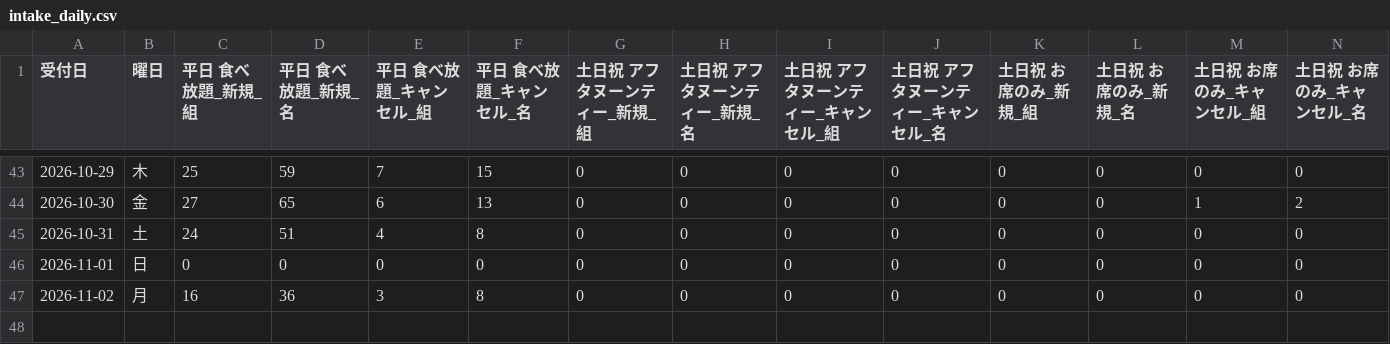
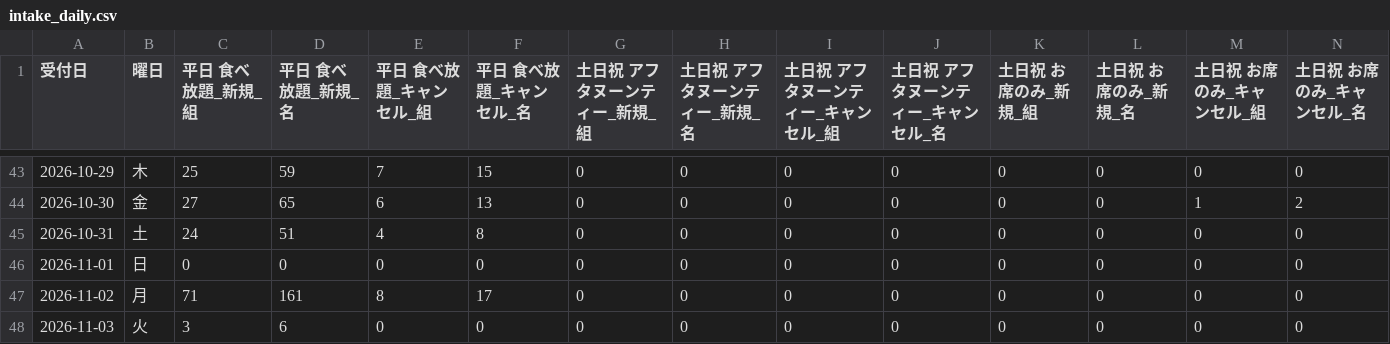
Before and after one commit to kazutakayanagisawa-svg/fruit-report, a CSV file: data/intake_daily.csv, drawn as a sheet; only a part is shown, gaps mark what is left out; rows hold the shown columns only; the diff names each change by its address in the sheet, - before the commit and + after, or states it on an @@ line.

```diff
--- a/data/intake_daily.csv
+++ b/data/intake_daily.csv
-C47 (平日 食べ放題_新規_組): 16
+C47 (平日 食べ放題_新規_組): 71
-D47 (平日 食べ放題_新規_名): 36
+D47 (平日 食べ放題_新規_名): 161
-E47 (平日 食べ放題_キャンセル_組): 3
+E47 (平日 食べ放題_キャンセル_組): 8
-F47 (平日 食べ放題_キャンセル_名): 8
+F47 (平日 食べ放題_キャンセル_名): 17
+row 48: 2026-11-03 | 火 | 3 | 6 | 0 | 0 | 0 | 0 | 0 | 0 | 0 | 0 | 0 | 0
```
Also changed, not shown: data/buffet_daily.csv, data/monthly.csv, 6 other files.
